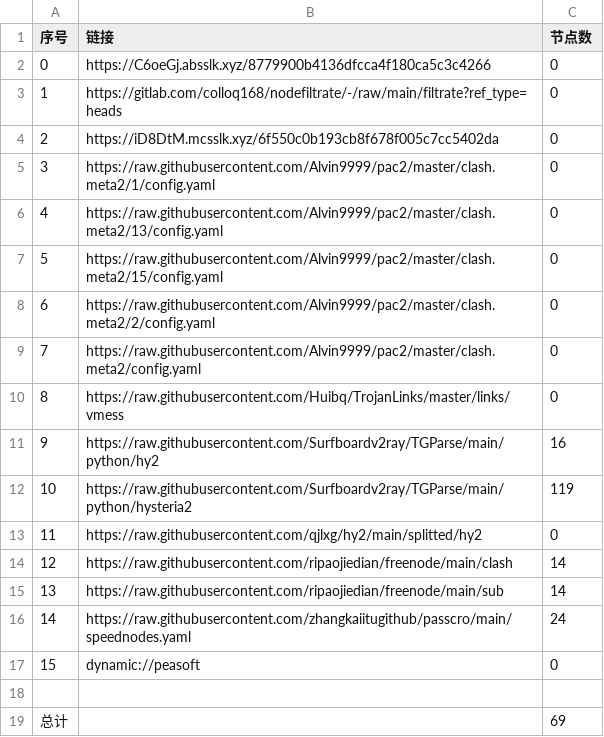
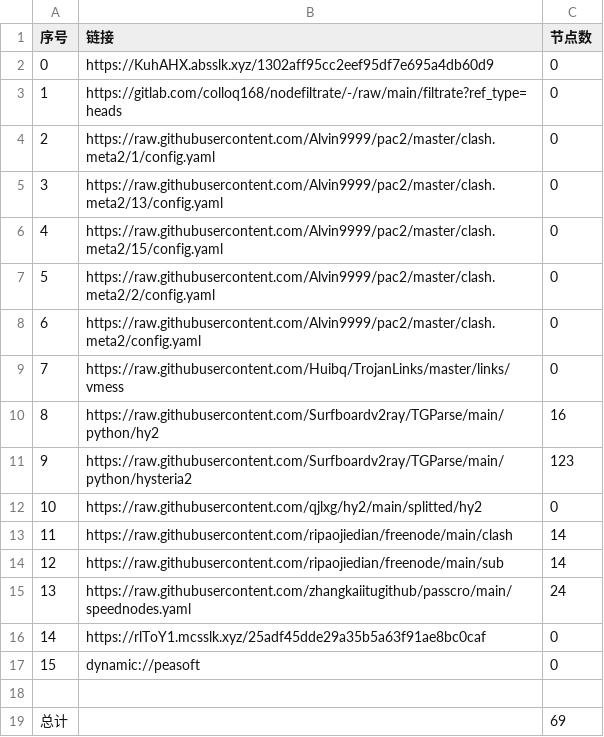
Before and after one commit to wjs-529/AutoMergePublicNodes, a CSV file: list_result.csv, drawn as a sheet; removed rows and columns are numbered as before the commit, all else as after; the diff names each change by its address in the sheet, - before the commit and + after, or states it on an @@ line.

```diff
--- a/list_result.csv
+++ b/list_result.csv
-B2 (链接): https://C6oeGj.absslk.xyz/8779900b4136dfcca4f180ca5c3c4266
+B2 (链接): https://KuhAHX.absslk.xyz/1302aff95cc2eef95df7e695a4db60d9
-row 4: 2 | https://iD8DtM.mcsslk.xyz/6f550c0b193cb8f678f005c7cc5402da | 0
@@ column A (序号) renumbered between rows 4 and 15 @@
-C11 (节点数): 119
+C11 (节点数): 123
+row 16: 14 | https://rlToY1.mcsslk.xyz/25adf45dde29a35b5a63f91ae8bc0caf | 0
```
Also changed, not shown: 20 other files.
